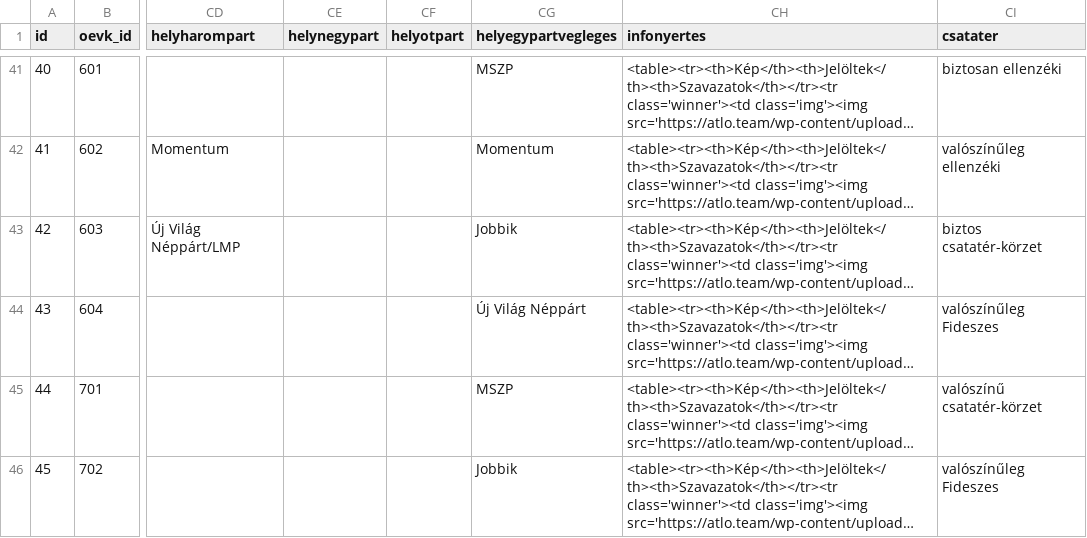
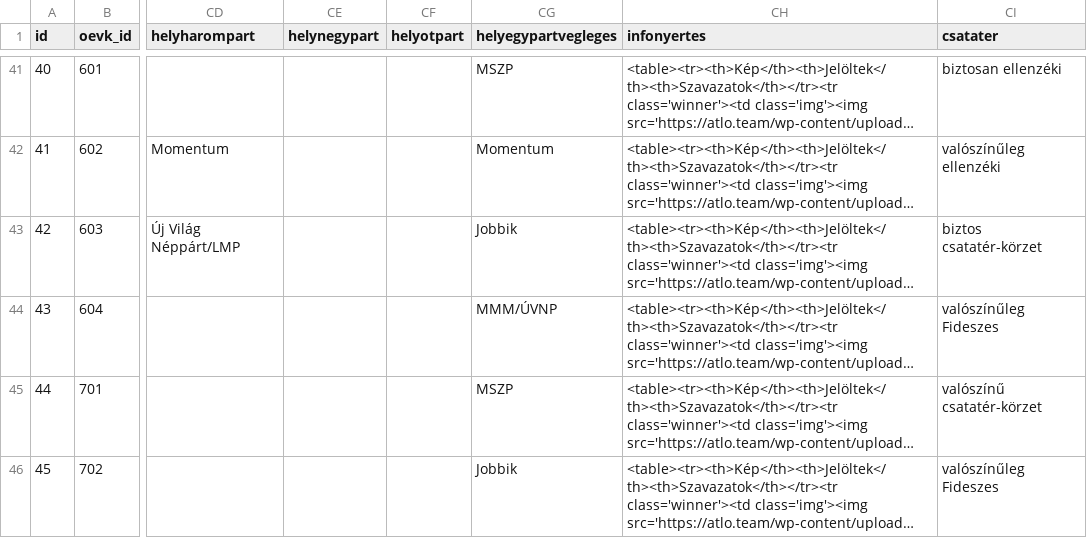
Before and after one commit to szabokrissz96/valterk, a CSV file: előválasztás - fontos.csv, drawn as a sheet; only a part is shown, gaps mark what is left out; long unchanged cells end in …; the diff names each change by its address in the sheet, - before the commit and + after, or states it on an @@ line.

Commit message:
Update előválasztás - fontos.csv

```diff
--- a/előválasztás - fontos.csv
+++ b/előválasztás - fontos.csv
-CG44 (helyegypartvegleges): Új Világ Néppárt
+CG44 (helyegypartvegleges): MMM/ÚVNP
```
